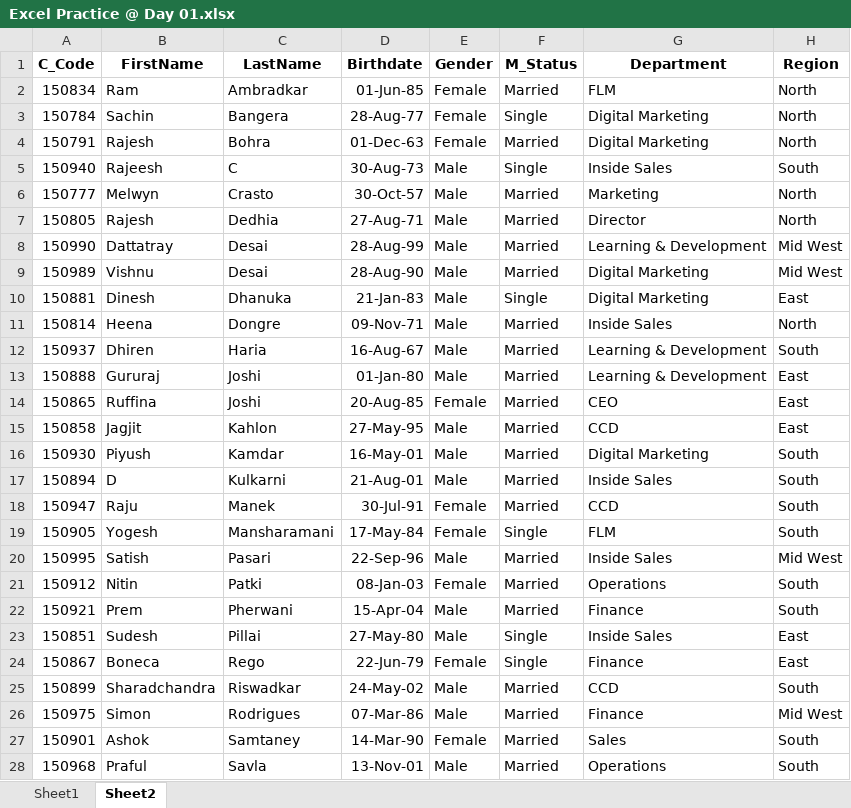
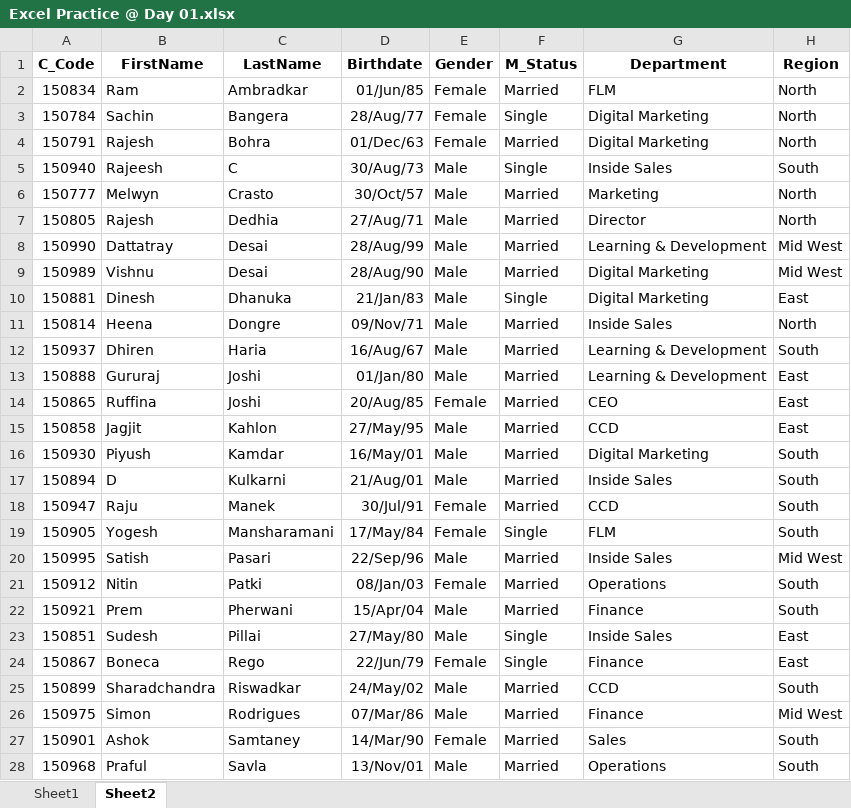
Before and after one commit to sunkavallidevisri2004-source/Excel, an Excel workbook: Excel Practice @ Day 01.xlsx, sheet Sheet2, drawn as a sheet; only a part is shown; values as stored, in another font and other column widths than the file's, no borders; table styles not drawn; the diff covers the shown part only; the diff names each change by its address in the sheet, - before the commit and + after, or states it on an @@ line.

```diff
--- a/Excel Practice @ Day 01.xlsx (sheet Sheet2)
+++ b/Excel Practice @ Day 01.xlsx (sheet Sheet2)
-D2 (Birthdate): 01-Jun-85
+D2 (Birthdate): 01/Jun/85
-D3 (Birthdate): 28-Aug-77
+D3 (Birthdate): 28/Aug/77
-D4 (Birthdate): 01-Dec-63
+D4 (Birthdate): 01/Dec/63
-D5 (Birthdate): 30-Aug-73
+D5 (Birthdate): 30/Aug/73
-D6 (Birthdate): 30-Oct-57
+D6 (Birthdate): 30/Oct/57
-D7 (Birthdate): 27-Aug-71
+D7 (Birthdate): 27/Aug/71
-D8 (Birthdate): 28-Aug-99
+D8 (Birthdate): 28/Aug/99
-D9 (Birthdate): 28-Aug-90
+D9 (Birthdate): 28/Aug/90
-D10 (Birthdate): 21-Jan-83
+D10 (Birthdate): 21/Jan/83
-D11 (Birthdate): 09-Nov-71
+D11 (Birthdate): 09/Nov/71
-D12 (Birthdate): 16-Aug-67
+D12 (Birthdate): 16/Aug/67
-D13 (Birthdate): 01-Jan-80
+D13 (Birthdate): 01/Jan/80
-D14 (Birthdate): 20-Aug-85
+D14 (Birthdate): 20/Aug/85
-D15 (Birthdate): 27-May-95
+D15 (Birthdate): 27/May/95
-D16 (Birthdate): 16-May-01
+D16 (Birthdate): 16/May/01
-D17 (Birthdate): 21-Aug-01
+D17 (Birthdate): 21/Aug/01
-D18 (Birthdate): 30-Jul-91
+D18 (Birthdate): 30/Jul/91
-D19 (Birthdate): 17-May-84
+D19 (Birthdate): 17/May/84
-D20 (Birthdate): 22-Sep-96
+D20 (Birthdate): 22/Sep/96
-D21 (Birthdate): 08-Jan-03
+D21 (Birthdate): 08/Jan/03
-D22 (Birthdate): 15-Apr-04
+D22 (Birthdate): 15/Apr/04
-D23 (Birthdate): 27-May-80
+D23 (Birthdate): 27/May/80
-D24 (Birthdate): 22-Jun-79
+D24 (Birthdate): 22/Jun/79
-D25 (Birthdate): 24-May-02
+D25 (Birthdate): 24/May/02
-D26 (Birthdate): 07-Mar-86
+D26 (Birthdate): 07/Mar/86
-D27 (Birthdate): 14-Mar-90
+D27 (Birthdate): 14/Mar/90
-D28 (Birthdate): 13-Nov-01
+D28 (Birthdate): 13/Nov/01
```
Also changed, not shown: 11 edited cells elsewhere in this sheet, sheet Sheet1.
